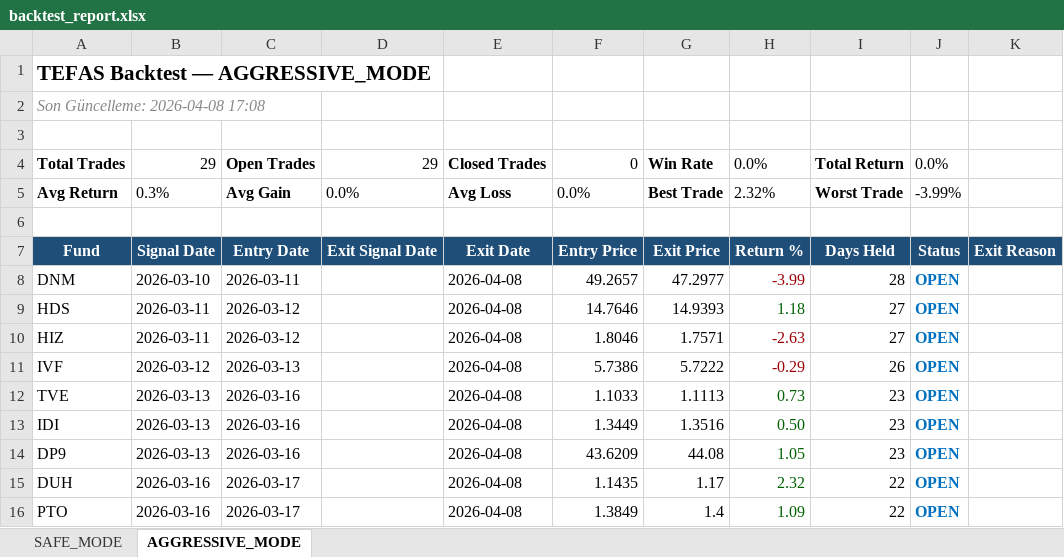
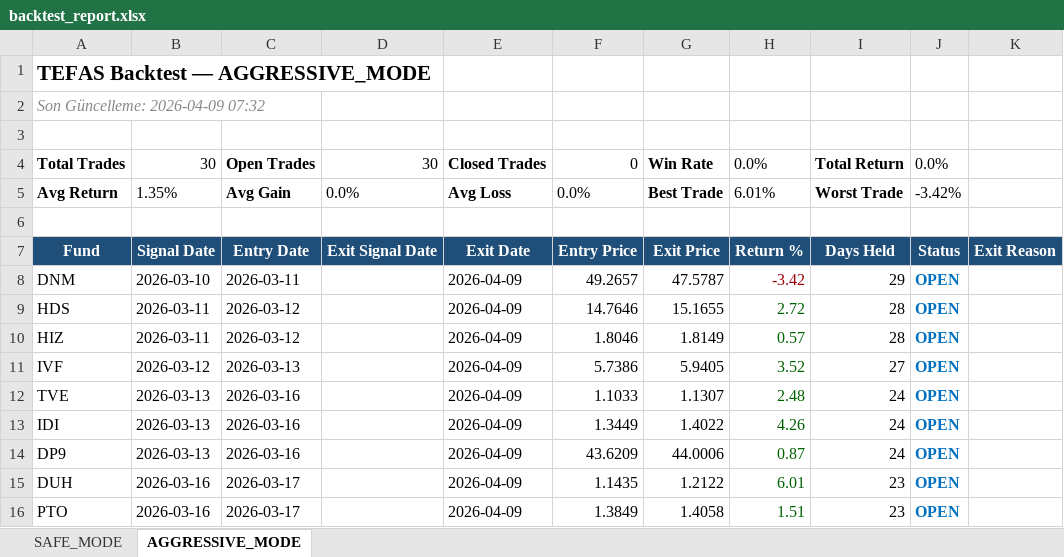
Before and after one commit to mustagur/tefas-takip, an Excel workbook: backtest_report.xlsx, sheet AGGRESSIVE_MODE, drawn as a sheet; only a part is shown; values as stored, in another font and other column widths than the file's, no borders; the diff covers the shown part only; the diff names each change by its address in the sheet, - before the commit and + after, or states it on an @@ line.

```diff
--- a/backtest_report.xlsx (sheet AGGRESSIVE_MODE)
+++ b/backtest_report.xlsx (sheet AGGRESSIVE_MODE)
-A2: Son Güncelleme: 2026-04-08 17:08
+A2: Son Güncelleme: 2026-04-09 07:32
-B4: 29
+B4: 30
-D4: 29
+D4: 30
-B5: 0.3%
+B5: 1.35%
-H5: 2.32%
+H5: 6.01%
-J5: -3.99%
+J5: -3.42%
-E8:E16: 2026-04-08
+E8:E16: 2026-04-09
-G8: 47.2977
+G8: 47.5787
-H8: -3.99
+H8: -3.42
-I8: 28
+I8: 29
-G9: 14.9393
+G9: 15.1655
-H9: 1.18
+H9: 2.72
-I9:I10: 27
+I9:I10: 28
-G10: 1.7571
+G10: 1.8149
-H10: -2.63
+H10: 0.57
-H10:H11 text colour: #9C0006
+H10:H11 text colour: #006100
-G11: 5.7222
+G11: 5.9405
-H11: -0.29
+H11: 3.52
-I11: 26
+I11: 27
-G12: 1.1113
+G12: 1.1307
-H12: 0.73
+H12: 2.48
-I12:I14: 23
+I12:I14: 24
-G13: 1.3516
+G13: 1.4022
-H13: 0.50
+H13: 4.26
-G14: 44.08
+G14: 44.0006
-H14: 1.05
+H14: 0.87
-G15: 1.17
+G15: 1.2122
-H15: 2.32
+H15: 6.01
-I15:I16: 22
+I15:I16: 23
-G16: 1.4
+G16: 1.4058
-H16: 1.09
+H16: 1.51
```
Also changed, not shown: 1 added row, 76 edited cells and cell formats elsewhere in this sheet, sheet SAFE_MODE, 4 other files.
